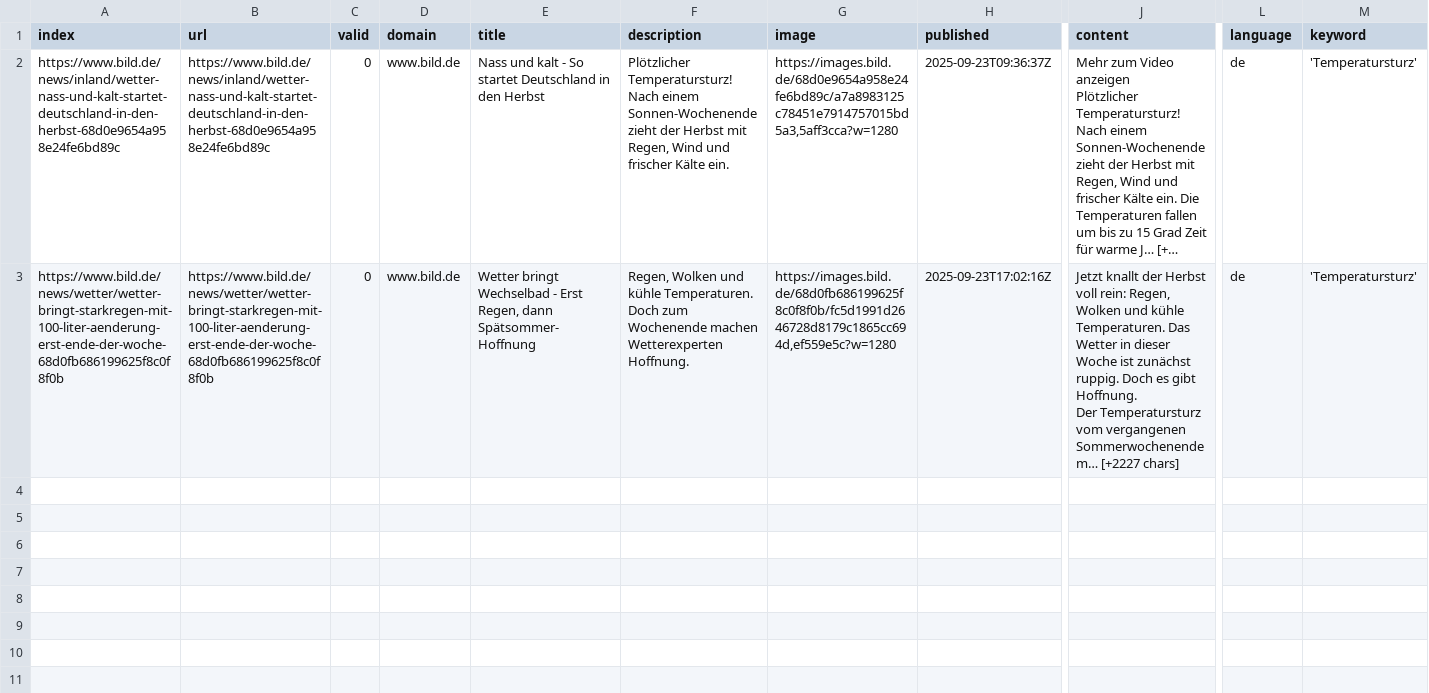
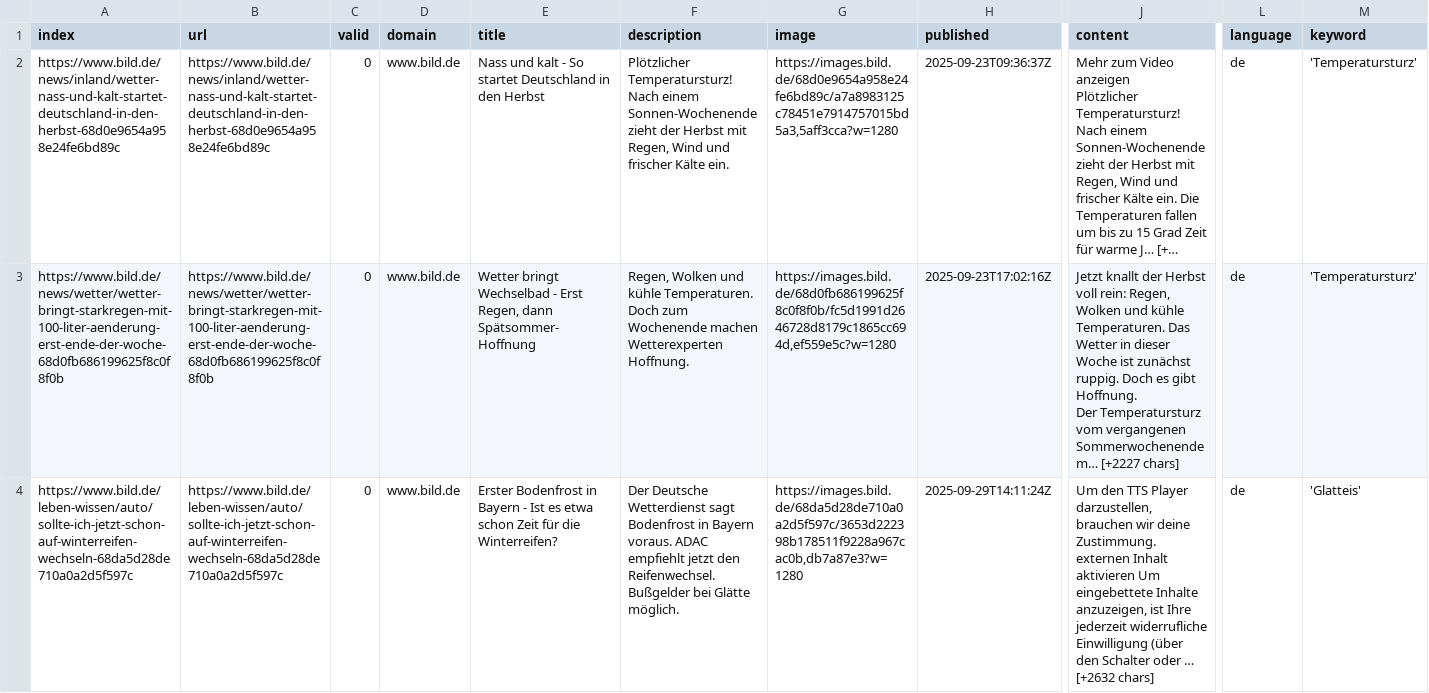
Before and after one commit to annajungfleischnews/coldIsComing, a CSV file: csv/news_2025_09.csv, drawn as a sheet; only a part is shown, gaps mark what is left out; long unchanged cells end in …; rows hold the shown columns only; ↵ is a line break in a cell; the diff covers the shown part only; the diff names each change by its address in the sheet, - before the commit and + after, or states it on an @@ line.

```diff
--- a/csv/news_2025_09.csv
+++ b/csv/news_2025_09.csv
+row 4: https://www.bild.de/leben-wissen/auto/sollte-ich-jetzt-schon-auf-winterreifen-wechseln-68da5d28de710a0a2d5f597c | https://www.bild.de/leben-wissen/auto/sollte-ich-jetzt-schon-auf-winterreifen-wechseln-68da5d28de710a0a2d5f597c | 0 | www.bild.de | Erster Bodenfrost in Bayern - Ist es etwa schon Zeit für die Winterreifen? | Der Deutsche Wetterdienst sagt Bodenfrost in Bayern voraus. ADAC empfiehlt jetzt den Reifenwechsel. Bußgelder bei Glätte möglich. | https://images.bild.de/68da5d28de710a0a2d5f597c/3653d222398b178511f9228a967cac0b,db7a87e3?w=1280 | 2025-09-29T14:11:24Z | Um den TTS Player darzustellen, brauchen wir deine Zustimmung. ↵ externen Inhalt aktivieren Um eingebettete Inhalte anzuzeigen, ist Ihre jederzeit widerrufliche Einwilligung (über den Schalter oder … [+2632 chars] | de | 'Glatteis'
```
Also changed, not shown: 1 added row elsewhere in this file, csv/news_2025_10.csv, keywords.csv.
